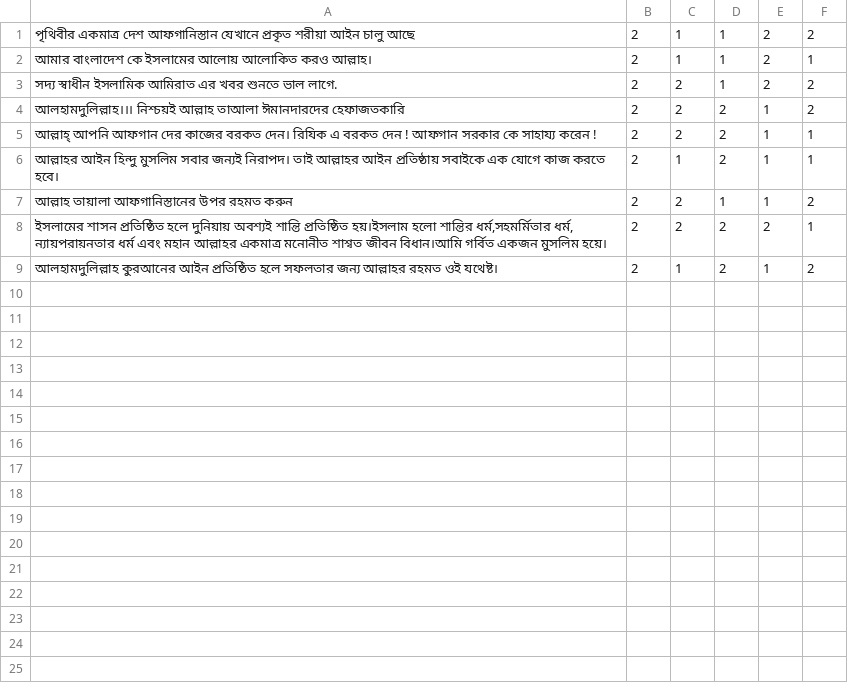
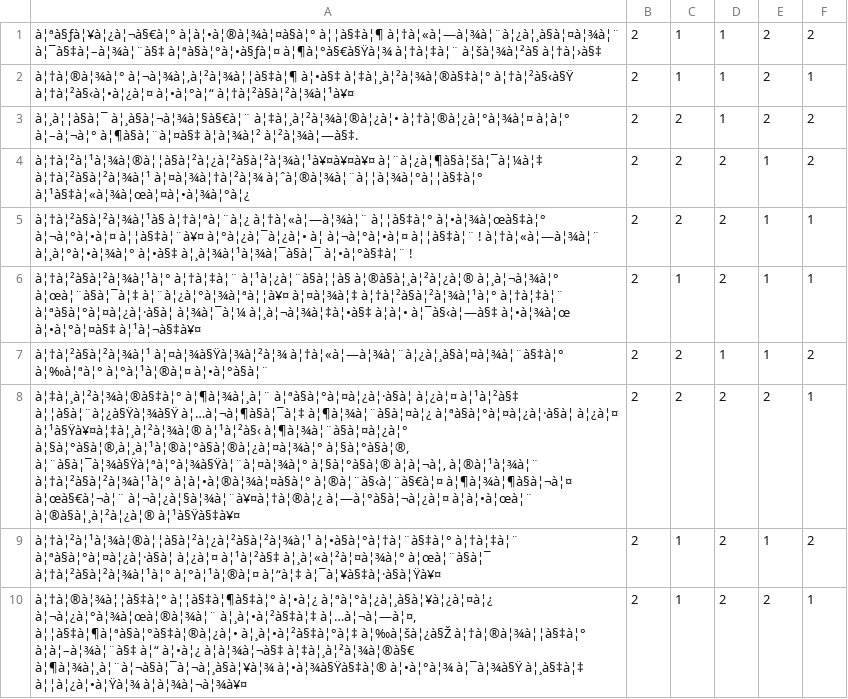
Before and after one commit to Sahim98/Aspect-Category-based-Sentiment-Analysis, a CSV file: val.csv, drawn as a sheet; the diff names each change by its address in the sheet, - before the commit and + after, or states it on an @@ line.

Commit message:
Update val.csv

```diff
--- a/val.csv
+++ b/val.csv
-A1: পৃথিবীর একমাত্র দেশ আফগানিস্তান যেখানে প্রকৃত শরীয়া আইন চালু আছে
+A1: à¦ªà§ƒà¦¥à¦¿à¦¬à§€à¦° à¦à¦•à¦®à¦¾à¦¤à§à¦° à¦¦à§‡à¦¶ à¦†à¦«à¦—à¦¾à¦¨à¦¿à¦¸à§à¦¤à¦¾à¦¨ à¦¯à§‡à¦–à¦¾à¦¨à§‡ à¦ªà§à¦°à¦•à§ƒà¦¤ à¦¶à¦°à§€à§Ÿà¦¾ à¦†à¦‡à¦¨ à¦šà¦¾à¦²à§ à¦†à¦›à§‡
-A2: আমার বাংলাদেশ কে ইসলামের আলোয় আলোকিত করও আল্লাহ।
+A2: à¦†à¦®à¦¾à¦° à¦¬à¦¾à¦‚à¦²à¦¾à¦¦à§‡à¦¶ à¦•à§‡ à¦‡à¦¸à¦²à¦¾à¦®à§‡à¦° à¦†à¦²à§‹à§Ÿ à¦†à¦²à§‹à¦•à¦¿à¦¤ à¦•à¦°à¦“ à¦†à¦²à§à¦²à¦¾à¦¹à¥¤
-A3: সদ্য স্বাধীন ইসলামিক আমিরাত এর খবর শুনতে ভাল লাগে.
+A3: à¦¸à¦¦à§à¦¯ à¦¸à§à¦¬à¦¾à¦§à§€à¦¨ à¦‡à¦¸à¦²à¦¾à¦®à¦¿à¦• à¦†à¦®à¦¿à¦°à¦¾à¦¤ à¦à¦° à¦–à¦¬à¦° à¦¶à§à¦¨à¦¤à§‡ à¦à¦¾à¦² à¦²à¦¾à¦—à§‡.
-A4: আলহামদুলিল্লাহ।।। নিশ্চয়ই আল্লাহ তাআলা ঈমানদারদের হেফাজতকারি
+A4: à¦†à¦²à¦¹à¦¾à¦®à¦¦à§à¦²à¦¿à¦²à§à¦²à¦¾à¦¹à¥¤à¥¤à¥¤ à¦¨à¦¿à¦¶à§à¦šà¦¯à¦¼à¦‡ à¦†à¦²à§à¦²à¦¾à¦¹ à¦¤à¦¾à¦†à¦²à¦¾ à¦ˆà¦®à¦¾à¦¨à¦¦à¦¾à¦°à¦¦à§‡à¦° à¦¹à§‡à¦«à¦¾à¦œà¦¤à¦•à¦¾à¦°à¦¿
-A5: আল্লাহ্ আপনি আফগান দের কাজের বরকত দেন। রিযিক এ বরকত দেন ! আফগান সরকার কে সাহায্য করেন !
+A5: à¦†à¦²à§à¦²à¦¾à¦¹à§ à¦†à¦ªà¦¨à¦¿ à¦†à¦«à¦—à¦¾à¦¨ à¦¦à§‡à¦° à¦•à¦¾à¦œà§‡à¦° à¦¬à¦°à¦•à¦¤ à¦¦à§‡à¦¨à¥¤ à¦°à¦¿à¦¯à¦¿à¦• à¦ à¦¬à¦°à¦•à¦¤ à¦¦à§‡à¦¨ ! à¦†à¦«à¦—à¦¾à¦¨ à¦¸à¦°à¦•à¦¾à¦° à¦•à§‡ à¦¸à¦¾à¦¹à¦¾à¦¯à§à¦¯ à¦•à¦°à§‡à¦¨ !
-A6: আল্লাহর আইন হিন্দু মুসলিম সবার জন্যই নিরাপদ। তাই আল্লাহর আইন প্রতিষ্ঠায় সবাইকে এক যোগে কাজ করতে হবে।
+A6: à¦†à¦²à§à¦²à¦¾à¦¹à¦° à¦†à¦‡à¦¨ à¦¹à¦¿à¦¨à§à¦¦à§ à¦®à§à¦¸à¦²à¦¿à¦® à¦¸à¦¬à¦¾à¦° à¦œà¦¨à§à¦¯à¦‡ à¦¨à¦¿à¦°à¦¾à¦ªà¦¦à¥¤ à¦¤à¦¾à¦‡ à¦†à¦²à§à¦²à¦¾à¦¹à¦° à¦†à¦‡à¦¨ à¦ªà§à¦°à¦¤à¦¿à¦·à§à¦ à¦¾à¦¯à¦¼ à¦¸à¦¬à¦¾à¦‡à¦•à§‡ à¦à¦• à¦¯à§‹à¦—à§‡ à¦•à¦¾à¦œ à¦•à¦°à¦¤à§‡ à¦¹à¦¬à§‡à¥¤
-A7: আল্লাহ তায়ালা আফগানিস্তানের উপর রহমত করুন
+A7: à¦†à¦²à§à¦²à¦¾à¦¹ à¦¤à¦¾à§Ÿà¦¾à¦²à¦¾ à¦†à¦«à¦—à¦¾à¦¨à¦¿à¦¸à§à¦¤à¦¾à¦¨à§‡à¦° à¦‰à¦ªà¦° à¦°à¦¹à¦®à¦¤ à¦•à¦°à§à¦¨
-A8: ইসলামের শাসন প্রতিষ্ঠিত হলে দুনিয়ায় অবশ্যই শান্তি প্রতিষ্ঠিত হয়।ইসলাম হলো শান্তির ধর্ম,সহমর্মিতার ধর্ম, ন্যায়পরায়নতার ধর্ম এবং মহান আল্লাহর একমাত্র মনোনীত শাশ্বত জীবন বিধান।আমি গর্বিত একজন মুসলিম হয়ে।
+A8: à¦‡à¦¸à¦²à¦¾à¦®à§‡à¦° à¦¶à¦¾à¦¸à¦¨ à¦ªà§à¦°à¦¤à¦¿à¦·à§à¦ à¦¿à¦¤ à¦¹à¦²à§‡ à¦¦à§à¦¨à¦¿à§Ÿà¦¾à§Ÿ à¦…à¦¬à¦¶à§à¦¯à¦‡ à¦¶à¦¾à¦¨à§à¦¤à¦¿ à¦ªà§à¦°à¦¤à¦¿à¦·à§à¦ à¦¿à¦¤ à¦¹à§Ÿà¥¤à¦‡à¦¸à¦²à¦¾à¦® à¦¹à¦²à§‹ à¦¶à¦¾à¦¨à§à¦¤à¦¿à¦° à¦§à¦°à§à¦®,à¦¸à¦¹à¦®à¦°à§à¦®à¦¿à¦¤à¦¾à¦° à¦§à¦°à§à¦®, à¦¨à§à¦¯à¦¾à§Ÿà¦ªà¦°à¦¾à§Ÿà¦¨à¦¤à¦¾à¦° à¦§à¦°à§à¦® à¦à¦¬à¦‚ à¦®à¦¹à¦¾à¦¨ à¦†à¦²à§à¦²à¦¾à¦¹à¦° à¦à¦•à¦®à¦¾à¦¤à§à¦° à¦®à¦¨à§‹à¦¨à§€à¦¤ à¦¶à¦¾à¦¶à§à¦¬à¦¤ à¦œà§€à¦¬à¦¨ à¦¬à¦¿à¦§à¦¾à¦¨à¥¤à¦†à¦®à¦¿ à¦—à¦°à§à¦¬à¦¿à¦¤ à¦à¦•à¦œà¦¨ à¦®à§à¦¸à¦²à¦¿à¦® à¦¹à§Ÿà§‡à¥¤
-A9: আলহামদুলিল্লাহ কুরআনের আইন প্রতিষ্ঠিত হলে সফলতার জন্য আল্লাহর রহমত ওই যথেষ্ট।
+A9: à¦†à¦²à¦¹à¦¾à¦®à¦¦à§à¦²à¦¿à¦²à§à¦²à¦¾à¦¹ à¦•à§à¦°à¦†à¦¨à§‡à¦° à¦†à¦‡à¦¨ à¦ªà§à¦°à¦¤à¦¿à¦·à§à¦ à¦¿à¦¤ à¦¹à¦²à§‡ à¦¸à¦«à¦²à¦¤à¦¾à¦° à¦œà¦¨à§à¦¯ à¦†à¦²à§à¦²à¦¾à¦¹à¦° à¦°à¦¹à¦®à¦¤ à¦“à¦‡ à¦¯à¦¥à§‡à¦·à§à¦Ÿà¥¤
+row 10: à¦†à¦®à¦¾à¦¦à§‡à¦° à¦¦à§‡à¦¶à§‡à¦° à¦•à¦¿ à¦ªà¦°à¦¿à¦¸à§à¦¥à¦¿à¦¤à¦¿ à¦¬à¦¿à¦°à¦¾à¦œà¦®à¦¾à¦¨ à¦¸à¦•à¦²à§‡à¦‡ à¦…à¦¬à¦—à¦¤, à¦¦à§‡à¦¶à¦ªà§à¦°à§‡à¦®à¦¿à¦• à¦¸à¦•à¦²à§‡à¦°à¦‡ à¦‰à¦šà¦¿à§Ž à¦†à¦®à¦¾à¦¦à§‡à¦° à¦à¦–à¦¾à¦¨à§‡ à¦“ à¦•à¦¿ à¦à¦¾à¦¬à§‡ à¦‡à¦¸à¦²à¦¾à¦®à§€ à¦¶à¦¾à¦¸à¦¨à¦¬à§à¦¯à¦¬à¦¸à§à¦¥à¦¾ à¦•à¦¾à§Ÿà§‡à¦® à¦•à¦°à¦¾ à¦¯à¦¾à§Ÿ à¦¸à§‡à¦‡ à¦¦à¦¿à¦•à¦Ÿà¦¾ à¦à¦¾à¦¬à¦¾à¥¤ | 2 | 1 | 2 | 2 | 1
```
